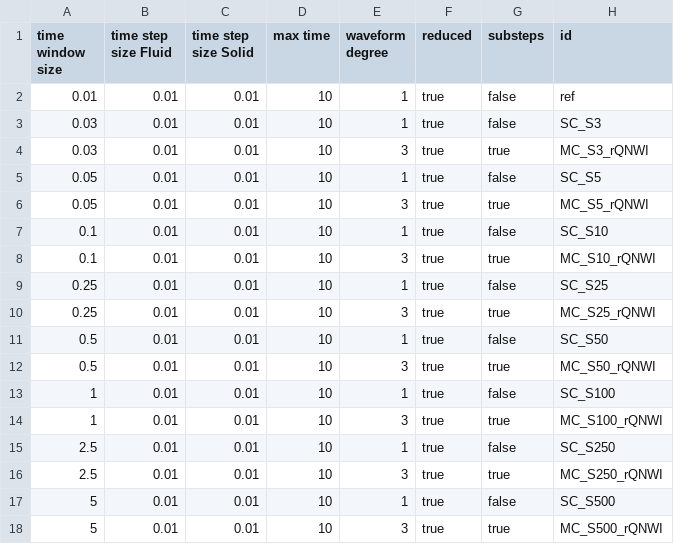
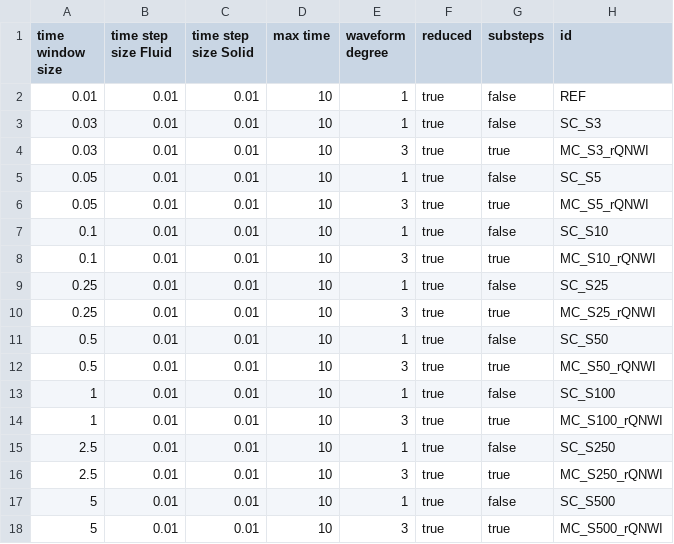
Before and after one commit to BenjaminRodenberg/waveform-iteration-paper, a CSV file: perpendicular-flap/configs/Fig15.csv, drawn as a sheet.

```diff
--- a/perpendicular-flap/configs/Fig15.csv
+++ b/perpendicular-flap/configs/Fig15.csv
@@ -1,3 +1,3 @@
 time window size,time step size Fluid,time step size Solid,max time,waveform degree,reduced,substeps,id
-0.01,0.01,0.01,10,1,true,false,ref
+0.01,0.01,0.01,10,1,true,false,REF
 0.03,0.01,0.01,10,1,true,false,SC_S3
```
Also changed, not shown: perpendicular-flap/configs/Fig16.csv, 12 other files.
